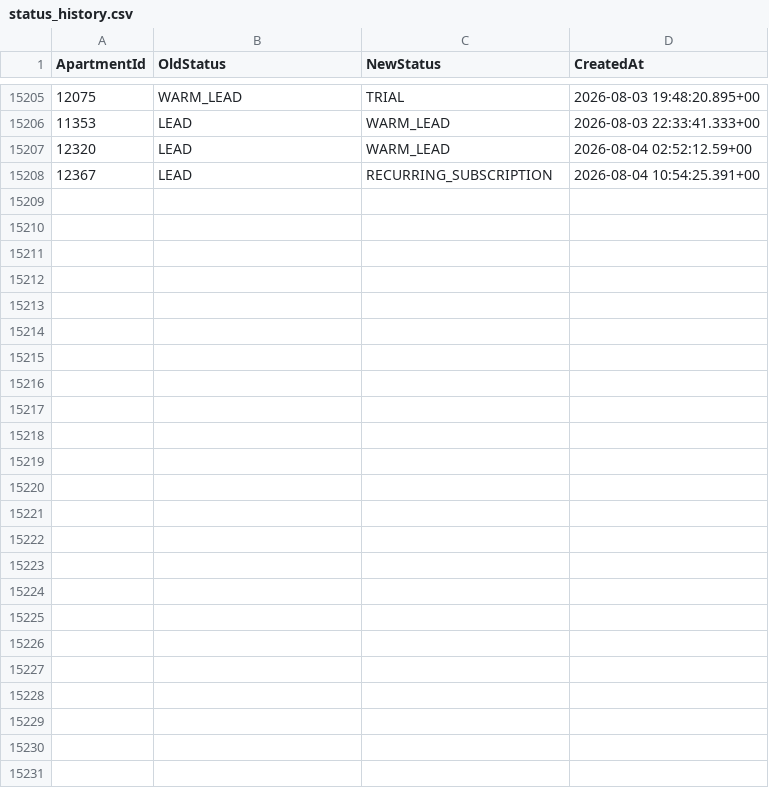
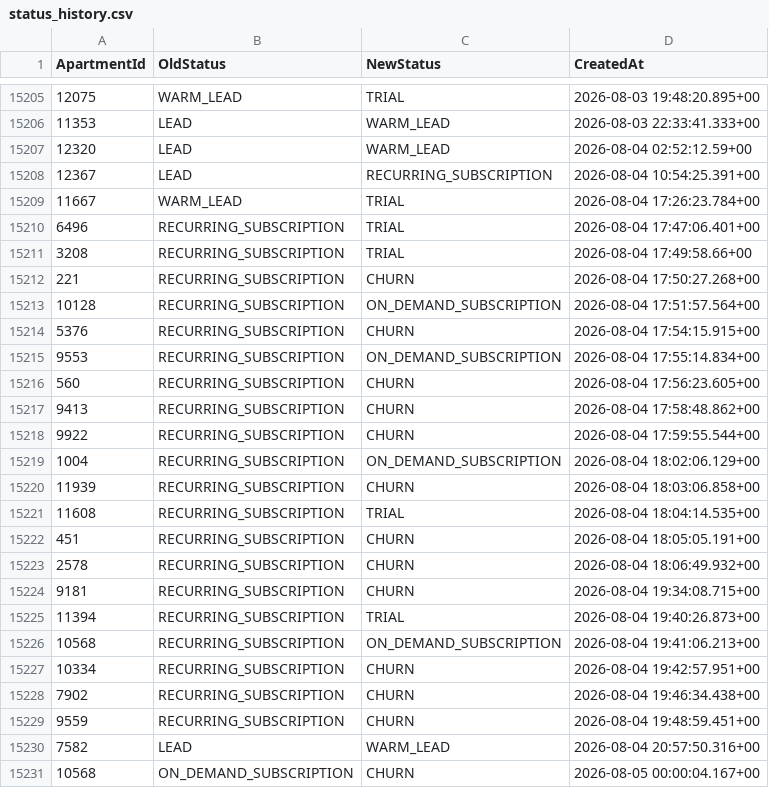
Before and after one commit to AryanGupta-Faireez/demand-dashboard, a CSV file: data/status_history.csv, drawn as a sheet; only a part is shown, gaps mark what is left out; the diff names each change by its address in the sheet, - before the commit and + after, or states it on an @@ line.

```diff
--- a/data/status_history.csv
+++ b/data/status_history.csv
+row 15209: 11667 | WARM_LEAD | TRIAL | 2026-08-04 17:26:23.784+00
+row 15210: 6496 | RECURRING_SUBSCRIPTION | TRIAL | 2026-08-04 17:47:06.401+00
+row 15211: 3208 | RECURRING_SUBSCRIPTION | TRIAL | 2026-08-04 17:49:58.66+00
+row 15212: 221 | RECURRING_SUBSCRIPTION | CHURN | 2026-08-04 17:50:27.268+00
+row 15213: 10128 | RECURRING_SUBSCRIPTION | ON_DEMAND_SUBSCRIPTION | 2026-08-04 17:51:57.564+00
+row 15214: 5376 | RECURRING_SUBSCRIPTION | CHURN | 2026-08-04 17:54:15.915+00
+row 15215: 9553 | RECURRING_SUBSCRIPTION | ON_DEMAND_SUBSCRIPTION | 2026-08-04 17:55:14.834+00
+row 15216: 560 | RECURRING_SUBSCRIPTION | CHURN | 2026-08-04 17:56:23.605+00
+row 15217: 9413 | RECURRING_SUBSCRIPTION | CHURN | 2026-08-04 17:58:48.862+00
+row 15218: 9922 | RECURRING_SUBSCRIPTION | CHURN | 2026-08-04 17:59:55.544+00
+row 15219: 1004 | RECURRING_SUBSCRIPTION | ON_DEMAND_SUBSCRIPTION | 2026-08-04 18:02:06.129+00
+row 15220: 11939 | RECURRING_SUBSCRIPTION | CHURN | 2026-08-04 18:03:06.858+00
+row 15221: 11608 | RECURRING_SUBSCRIPTION | TRIAL | 2026-08-04 18:04:14.535+00
+row 15222: 451 | RECURRING_SUBSCRIPTION | CHURN | 2026-08-04 18:05:05.191+00
+row 15223: 2578 | RECURRING_SUBSCRIPTION | CHURN | 2026-08-04 18:06:49.932+00
+row 15224: 9181 | RECURRING_SUBSCRIPTION | CHURN | 2026-08-04 19:34:08.715+00
+row 15225: 11394 | RECURRING_SUBSCRIPTION | TRIAL | 2026-08-04 19:40:26.873+00
+row 15226: 10568 | RECURRING_SUBSCRIPTION | ON_DEMAND_SUBSCRIPTION | 2026-08-04 19:41:06.213+00
+row 15227: 10334 | RECURRING_SUBSCRIPTION | CHURN | 2026-08-04 19:42:57.951+00
+row 15228: 7902 | RECURRING_SUBSCRIPTION | CHURN | 2026-08-04 19:46:34.438+00
+row 15229: 9559 | RECURRING_SUBSCRIPTION | CHURN | 2026-08-04 19:48:59.451+00
+row 15230: 7582 | LEAD | WARM_LEAD | 2026-08-04 20:57:50.316+00
+row 15231: 10568 | ON_DEMAND_SUBSCRIPTION | CHURN | 2026-08-05 00:00:04.167+00
```
Also changed, not shown: data/apartments.csv, data/locations.csv, 4 other files.
